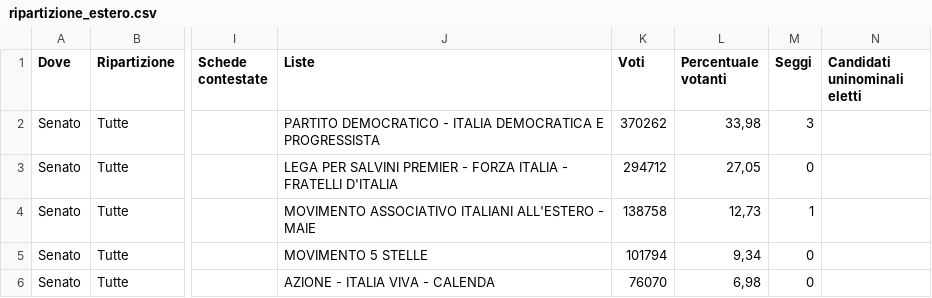
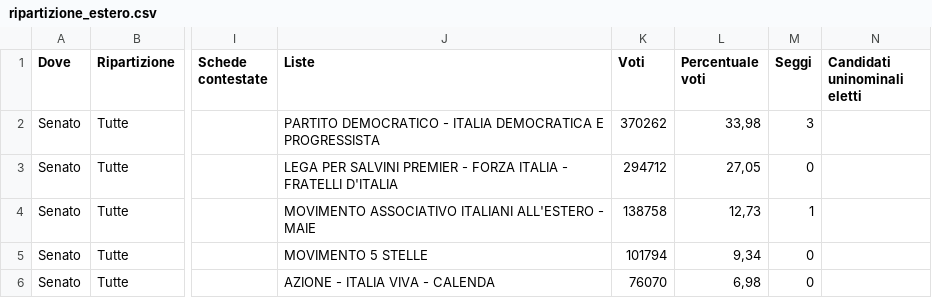
Before and after one commit to fbranda/elezioni-politiche-2022, a CSV file: risultati/Estero/ripartizione_estero.csv, drawn as a sheet; only a part is shown, gaps mark what is left out; the diff names each change by its address in the sheet, - before the commit and + after, or states it on an @@ line.

Commit message:
Add files via upload

```diff
--- a/risultati/Estero/ripartizione_estero.csv
+++ b/risultati/Estero/ripartizione_estero.csv
-L1: Percentuale votanti
+L1: Percentuale voti
```
